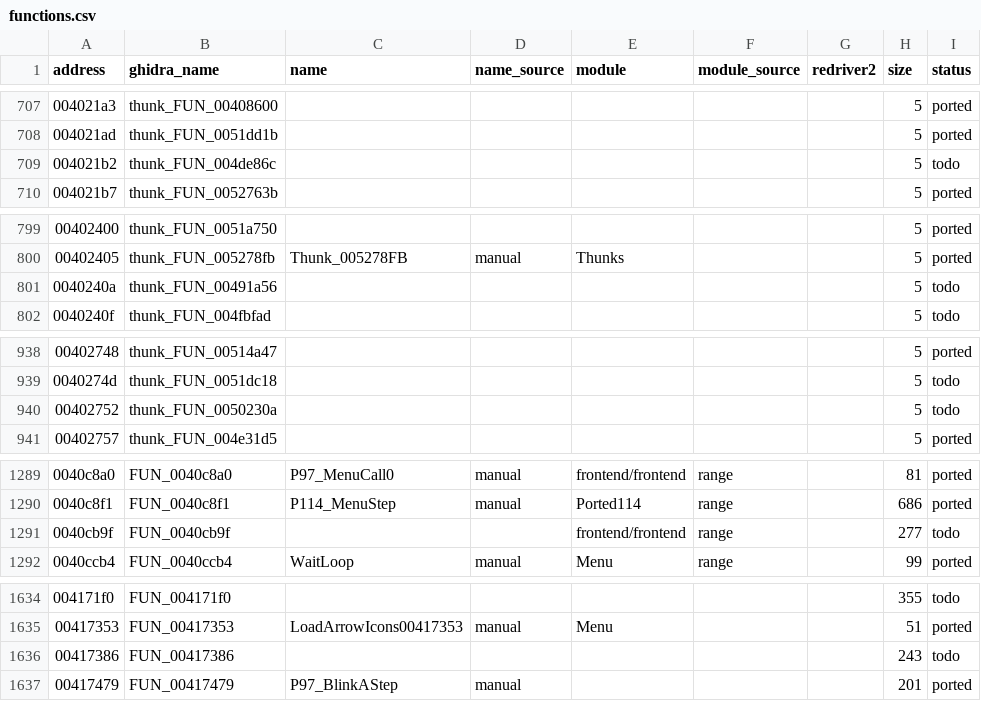
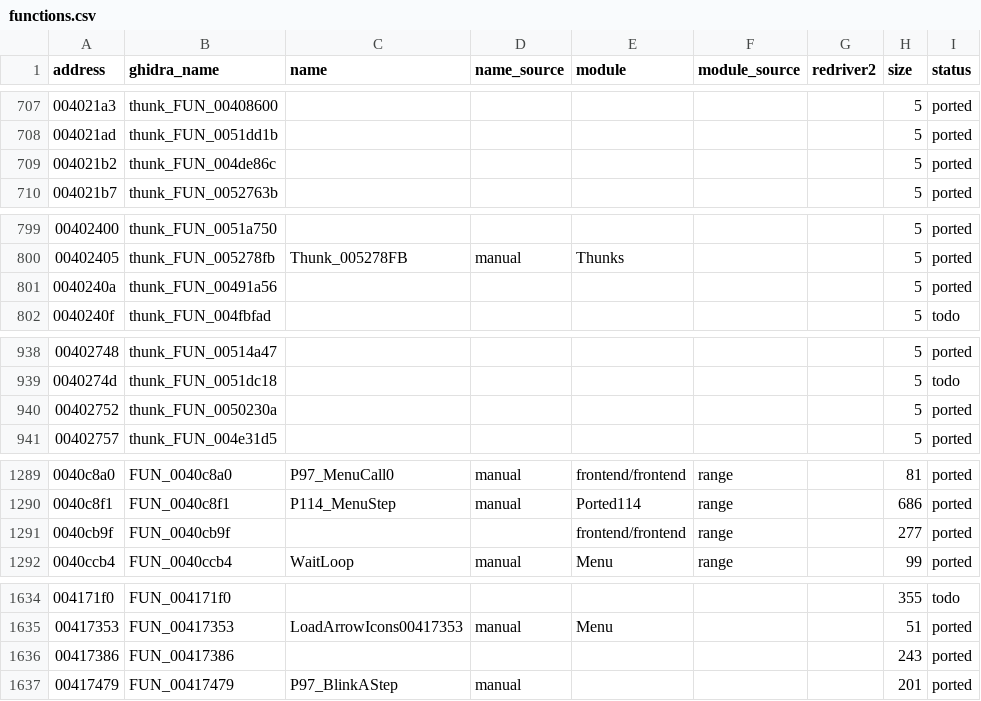
Before and after one commit to r331/driver, a CSV file: docs/functions.csv, drawn as a sheet; only a part is shown, gaps mark what is left out; the diff covers the shown part only.

```diff
--- a/docs/functions.csv
+++ b/docs/functions.csv
@@ -708,3 +708,3 @@ address,ghidra_name,name,name_source,module,module_source,redriver2,size,status
 004021ad,thunk_FUN_0051dd1b,,,,,,5,ported
-004021b2,thunk_FUN_004de86c,,,,,,5,todo
+004021b2,thunk_FUN_004de86c,,,,,,5,ported
 004021b7,thunk_FUN_0052763b,,,,,,5,ported
@@ -800,3 +800,3 @@ address,ghidra_name,name,name_source,module,module_source,redriver2,size,status
 00402405,thunk_FUN_005278fb,Thunk_005278FB,manual,Thunks,,,5,ported
-0040240a,thunk_FUN_00491a56,,,,,,5,todo
+0040240a,thunk_FUN_00491a56,,,,,,5,ported
 0040240f,thunk_FUN_004fbfad,,,,,,5,todo
@@ -939,3 +939,3 @@ address,ghidra_name,name,name_source,module,module_source,redriver2,size,status
 0040274d,thunk_FUN_0051dc18,,,,,,5,todo
-00402752,thunk_FUN_0050230a,,,,,,5,todo
+00402752,thunk_FUN_0050230a,,,,,,5,ported
 00402757,thunk_FUN_004e31d5,,,,,,5,ported
@@ -1290,3 +1290,3 @@ address,ghidra_name,name,name_source,module,module_source,redriver2,size,status
 0040c8f1,FUN_0040c8f1,P114_MenuStep,manual,Ported114,range,,686,ported
-0040cb9f,FUN_0040cb9f,,,frontend/frontend,range,,277,todo
+0040cb9f,FUN_0040cb9f,,,frontend/frontend,range,,277,ported
 0040ccb4,FUN_0040ccb4,WaitLoop,manual,Menu,range,,99,ported
@@ -1635,3 +1635,3 @@ address,ghidra_name,name,name_source,module,module_source,redriver2,size,status
 00417353,FUN_00417353,LoadArrowIcons00417353,manual,Menu,,,51,ported
-00417386,FUN_00417386,,,,,,243,todo
+00417386,FUN_00417386,,,,,,243,ported
 00417479,FUN_00417479,P97_BlinkAStep,manual,,,,201,ported
```
Also changed, not shown: 12 edited cells elsewhere in this file, 7 other files.
